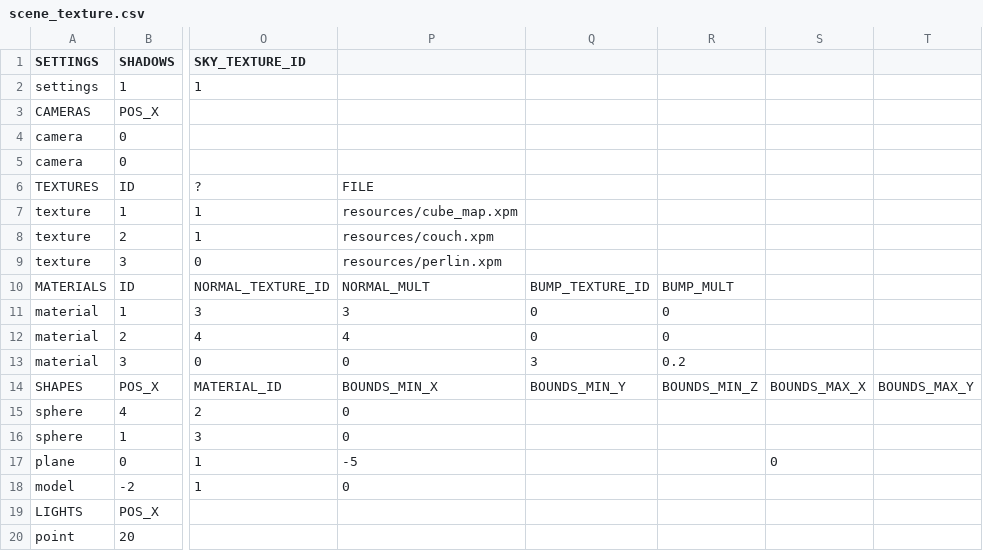
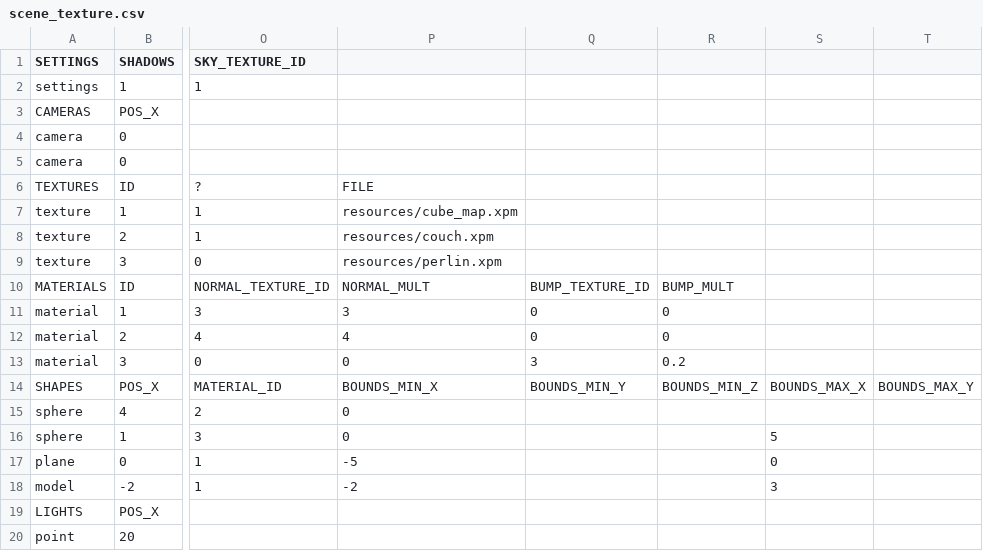
Before and after one commit to rasmusjaa/rt, a CSV file: resources/scenes/scene_texture.csv, drawn as a sheet; only a part is shown, gaps mark what is left out; the diff names each change by its address in the sheet, - before the commit and + after, or states it on an @@ line.

```diff
--- a/resources/scenes/scene_texture.csv
+++ b/resources/scenes/scene_texture.csv
-S16: (empty)
+S16: 5
-P18: 0
+P18: -2
-S18: (empty)
+S18: 3
```
Also changed, not shown: 5 other files.
